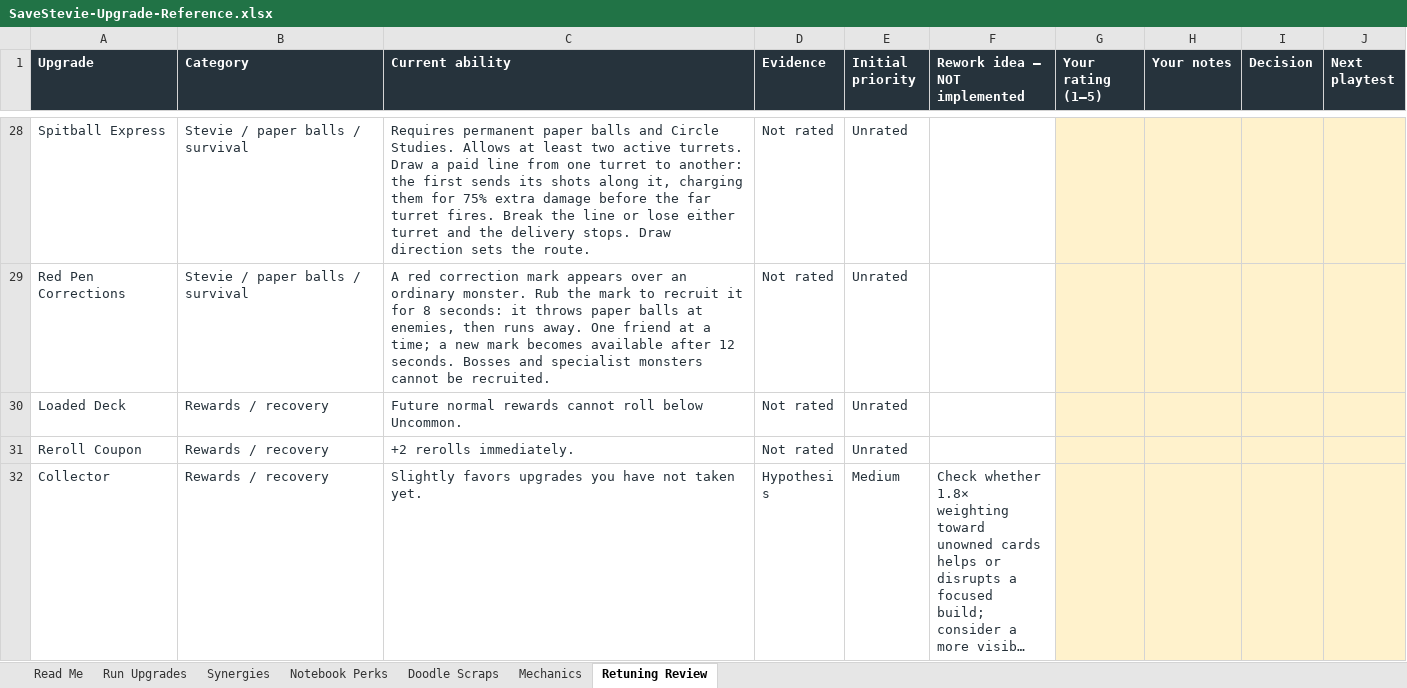
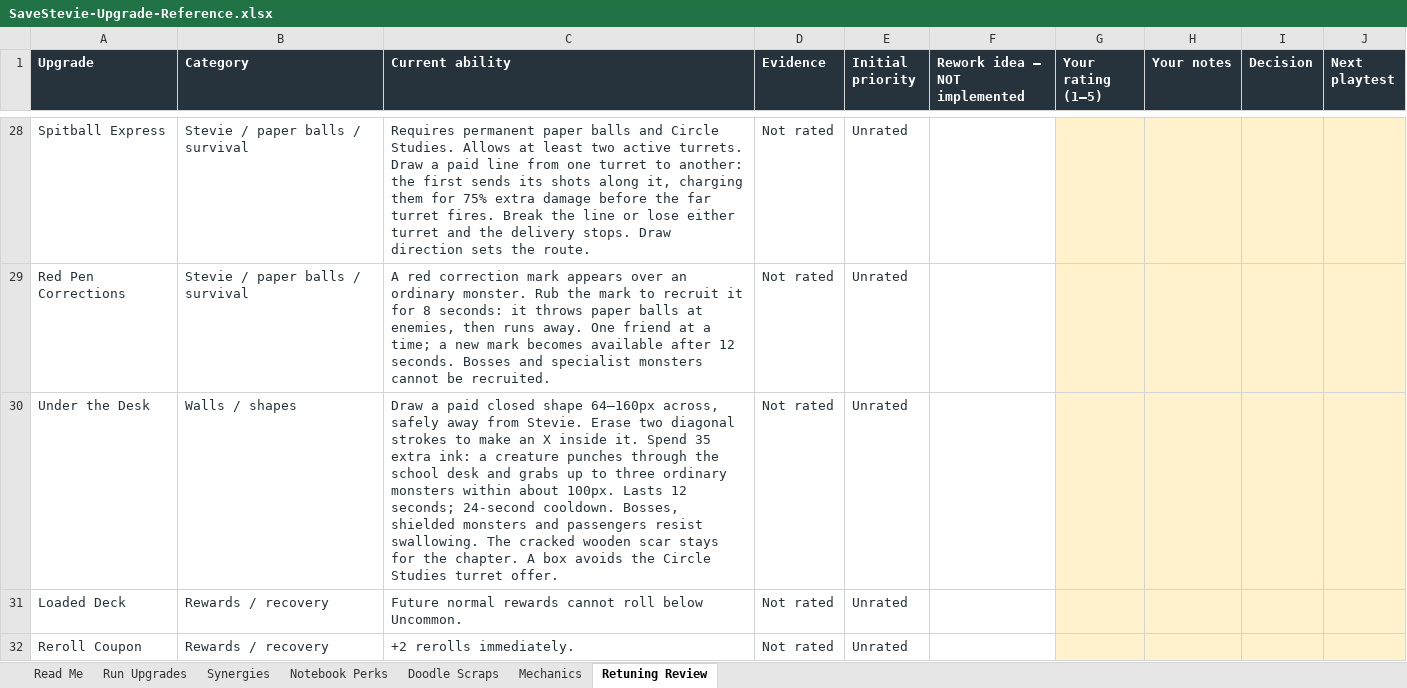
Before and after one commit to ShootyQ/SaveStevie, an Excel workbook: docs/SaveStevie-Upgrade-Reference.xlsx, sheet Retuning Review, drawn as a sheet; only a part is shown, gaps mark what is left out; the shorter side is filled out with more unchanged rows; long unchanged cells end in …; values as stored, in another font and other column widths than the file's, no borders; table styles not drawn; the diff names each change by its address in the sheet, - before the commit and + after, or states it on an @@ line.

Commit message:
Add animated Under the Desk summon and complete combined utility update

```diff
--- a/docs/SaveStevie-Upgrade-Reference.xlsx (sheet Retuning Review)
+++ b/docs/SaveStevie-Upgrade-Reference.xlsx (sheet Retuning Review)
+row 30: Under the Desk | Walls / shapes | Draw a paid closed shape 64–160px across, safely away from Stevie. Erase two diagonal strokes to make an X inside it. Spend 35 extra ink: a creature punches through the school desk and grabs up to three ordinary monsters within about 100px. Lasts 12 seconds; 24-second cooldown. Bosses, shielded monsters and passengers resist swallowing. The cracked wooden scar stays for the chapter. A box avoids the Circle Studies turret offer. | Not rated | Unrated
```
Also changed, not shown: sheet Run Upgrades, sheet Read Me, 23 other files.
